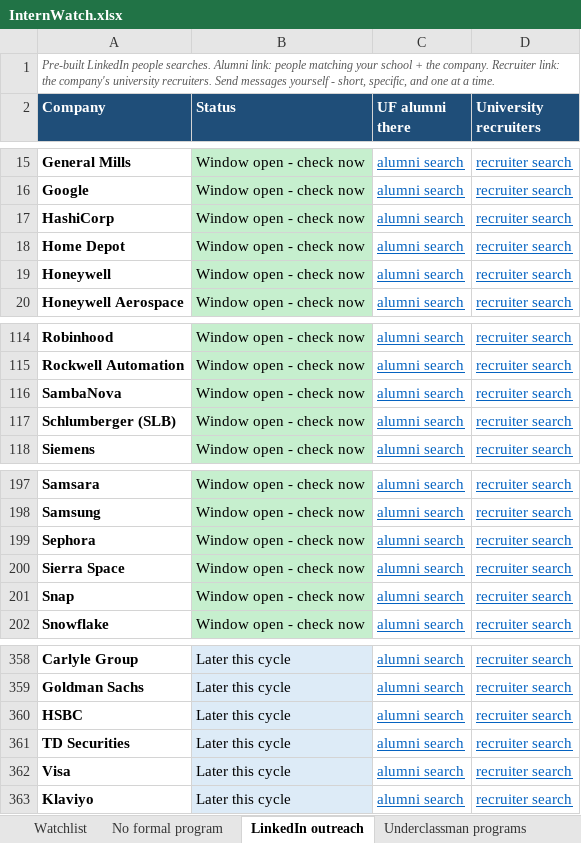
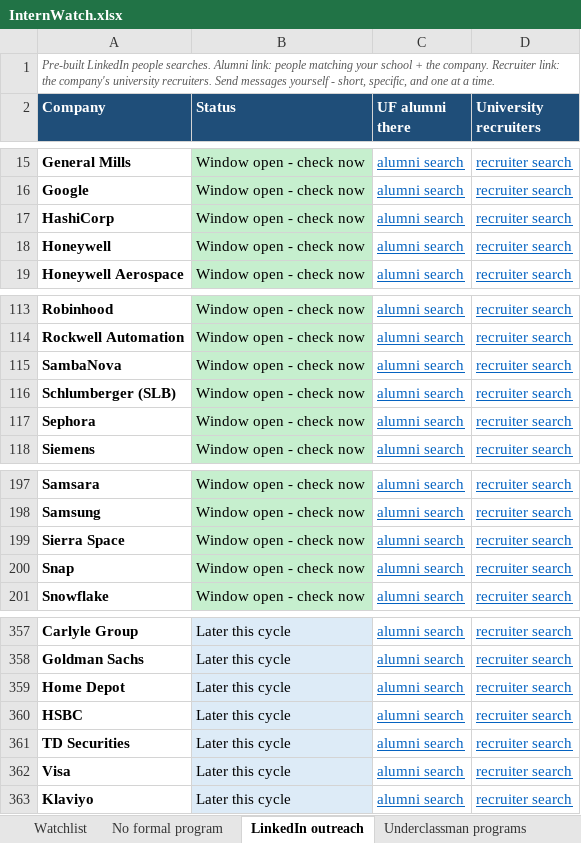
Before and after one commit to pranavrevuri/intern-watch, an Excel workbook: InternWatch.xlsx, sheet LinkedIn outreach, drawn as a sheet; only a part is shown, gaps mark what is left out; values as stored, in another font and other column widths than the file's, no borders; removed rows and columns are numbered as before the commit, all else as after; the diff names each change by its address in the sheet, - before the commit and + after, or states it on an @@ line.

```diff
--- a/InternWatch.xlsx (sheet LinkedIn outreach)
+++ b/InternWatch.xlsx (sheet LinkedIn outreach)
-row 18: Home Depot | Window open - check now | alumni search | recruiter search
@@ row 199 moved to row 117: Sephora @@
+row 359: Home Depot | Later this cycle | alumni search | recruiter search
```
Also changed, not shown: sheet Watchlist, sheet Underclassman programs, 1 other file.
